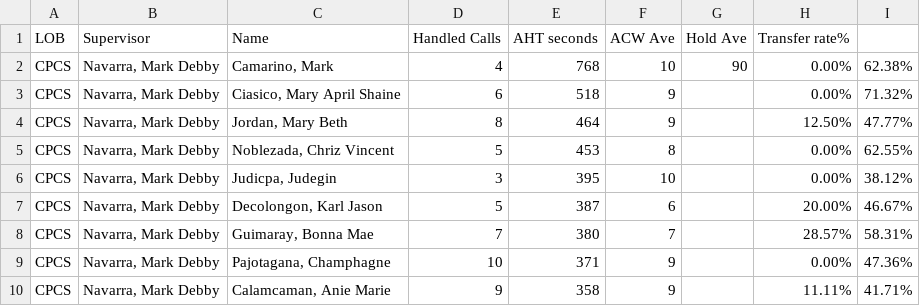
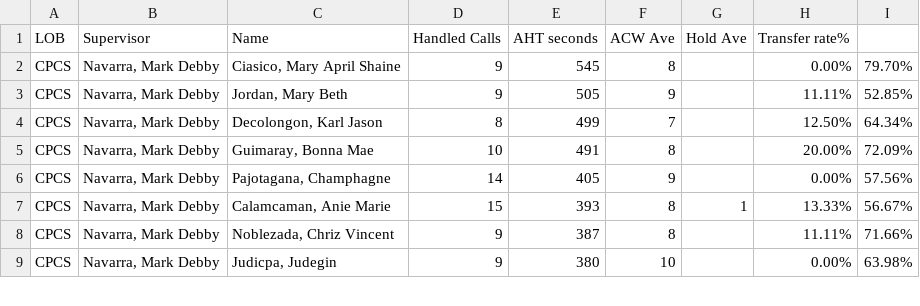
Before and after one commit to mosaicphl/CPCSAHTinterval, a CSV file: cpcs.csv, drawn as a sheet; only a part is shown; the diff covers the shown part only.

```diff
--- a/cpcs.csv
+++ b/cpcs.csv
@@ -1,10 +1,9 @@
 LOB,Supervisor,Name ,Handled Calls ,AHT seconds,ACW Ave,Hold Ave,Transfer rate%,
-CPCS,"Navarra, Mark Debby","Camarino, Mark",4,768,10,90,0.00%,62.38%
-CPCS,"Navarra, Mark Debby","Ciasico, Mary April Shaine",6,518,9,,0.00%,71.32%
-CPCS,"Navarra, Mark Debby","Jordan, Mary Beth",8,464,9,,12.50%,47.77%
-CPCS,"Navarra, Mark Debby","Noblezada, Chriz Vincent",5,453,8,,0.00%,62.55%
-CPCS,"Navarra, Mark Debby","Judicpa, Judegin",3,395,10,,0.00%,38.12%
-CPCS,"Navarra, Mark Debby","Decolongon, Karl Jason",5,387,6,,20.00%,46.67%
-CPCS,"Navarra, Mark Debby","Guimaray, Bonna Mae",7,380,7,,28.57%,58.31%
-CPCS,"Navarra, Mark Debby","Pajotagana, Champhagne",10,371,9,,0.00%,47.36%
-CPCS,"Navarra, Mark Debby","Calamcaman, Anie Marie",9,358,9,,11.11%,41.71%
+CPCS,"Navarra, Mark Debby","Ciasico, Mary April Shaine",9,545,8,,0.00%,79.70%
+CPCS,"Navarra, Mark Debby","Jordan, Mary Beth",9,505,9,,11.11%,52.85%
+CPCS,"Navarra, Mark Debby","Decolongon, Karl Jason",8,499,7,,12.50%,64.34%
+CPCS,"Navarra, Mark Debby","Guimaray, Bonna Mae",10,491,8,,20.00%,72.09%
+CPCS,"Navarra, Mark Debby","Pajotagana, Champhagne",14,405,9,,0.00%,57.56%
+CPCS,"Navarra, Mark Debby","Calamcaman, Anie Marie",15,393,8,1,13.33%,56.67%
+CPCS,"Navarra, Mark Debby","Noblezada, Chriz Vincent",9,387,8,,11.11%,71.66%
+CPCS,"Navarra, Mark Debby","Judicpa, Judegin",9,380,10,,0.00%,63.98%
```
Also changed, not shown: 4 added rows, 2 removed rows and 32 edited cells elsewhere in this file, cpcsAHT.csv.
